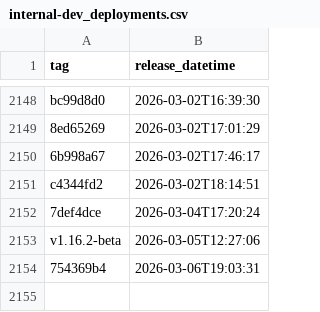
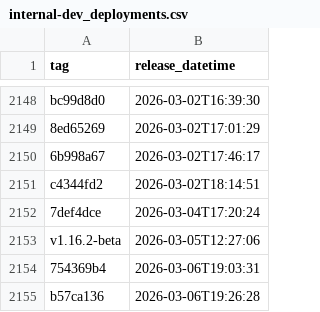
Before and after one commit to NHSDigital/eps-prescription-status-update-api, a CSV file: _data/internal-dev_deployments.csv, drawn as a sheet; only a part is shown, gaps mark what is left out.

```diff
--- a/_data/internal-dev_deployments.csv
+++ b/_data/internal-dev_deployments.csv
@@ -2154 +2154,2 @@ v1.16.2-beta,2026-03-05T12:27:06
 754369b4,2026-03-06T19:03:31
+b57ca136,2026-03-06T19:26:28
```
Also changed, not shown: 1 other file.
